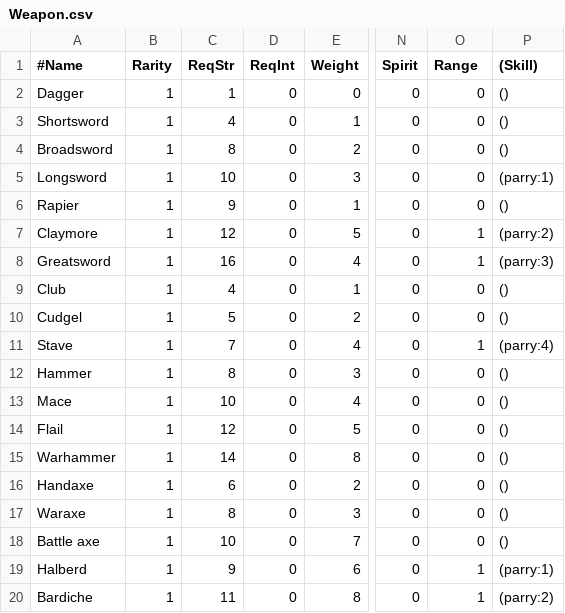
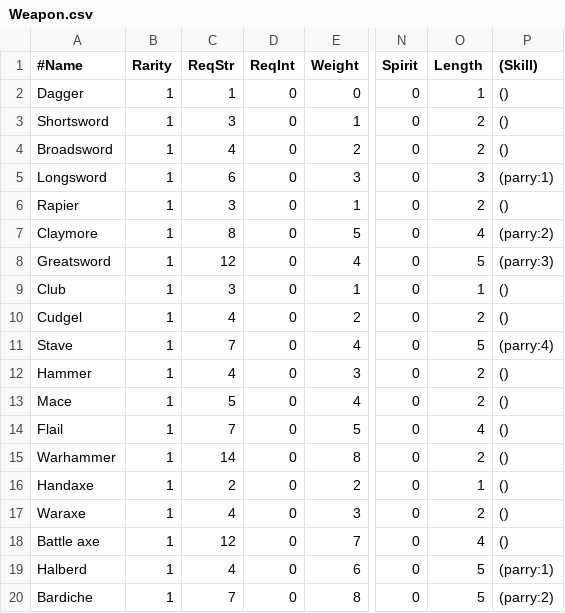
Before and after one commit to countpauper/countpauper, a CSV file: Tactics/Tactics/Data/Weapon.csv, drawn as a sheet; only a part is shown, gaps mark what is left out; the diff covers the shown part only; the diff names each change by its address in the sheet, - before the commit and + after, or states it on an @@ line.

Commit message:
Distinguish arm used to wield weapon

```diff
--- a/Tactics/Tactics/Data/Weapon.csv
+++ b/Tactics/Tactics/Data/Weapon.csv
-O1: Range
+O1: Length
-O2 (Length): 0
+O2 (Length): 1
-C3 (ReqStr): 4
+C3 (ReqStr): 3
-O3:O4 (Length): 0
+O3:O4 (Length): 2
-C4 (ReqStr): 8
+C4 (ReqStr): 4
-C5 (ReqStr): 10
+C5 (ReqStr): 6
-O5 (Length): 0
+O5 (Length): 3
-C6 (ReqStr): 9
+C6 (ReqStr): 3
-O6 (Length): 0
+O6 (Length): 2
-C7 (ReqStr): 12
+C7 (ReqStr): 8
-O7 (Length): 1
+O7 (Length): 4
-C8 (ReqStr): 16
+C8 (ReqStr): 12
-O8 (Length): 1
+O8 (Length): 5
-C9 (ReqStr): 4
+C9 (ReqStr): 3
-O9 (Length): 0
+O9 (Length): 1
-C10 (ReqStr): 5
+C10 (ReqStr): 4
-O10 (Length): 0
+O10 (Length): 2
-O11 (Length): 1
+O11 (Length): 5
-C12 (ReqStr): 8
+C12 (ReqStr): 4
-O12:O13 (Length): 0
+O12:O13 (Length): 2
-C13 (ReqStr): 10
+C13 (ReqStr): 5
-C14 (ReqStr): 12
+C14 (ReqStr): 7
-O14 (Length): 0
+O14 (Length): 4
-O15 (Length): 0
+O15 (Length): 2
-C16 (ReqStr): 6
+C16 (ReqStr): 2
-O16 (Length): 0
+O16 (Length): 1
-C17 (ReqStr): 8
+C17 (ReqStr): 4
-O17 (Length): 0
+O17 (Length): 2
-C18 (ReqStr): 10
+C18 (ReqStr): 12
-O18 (Length): 0
+O18 (Length): 4
-C19 (ReqStr): 9
+C19 (ReqStr): 4
-O19:O20 (Length): 1
+O19:O20 (Length): 5
-C20 (ReqStr): 11
+C20 (ReqStr): 7
```
Also changed, not shown: 30 edited cells elsewhere in this file, 24 other files.
